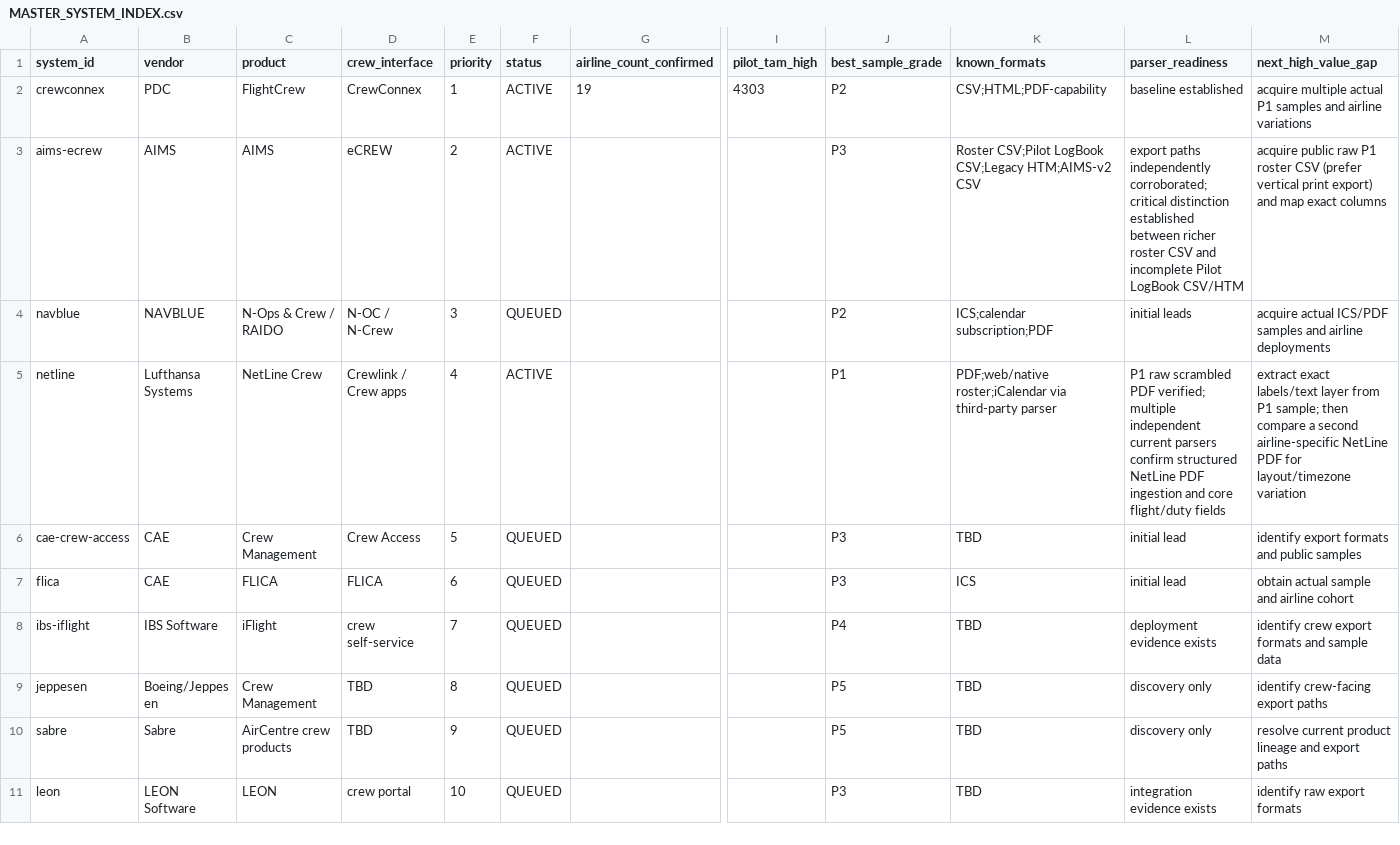
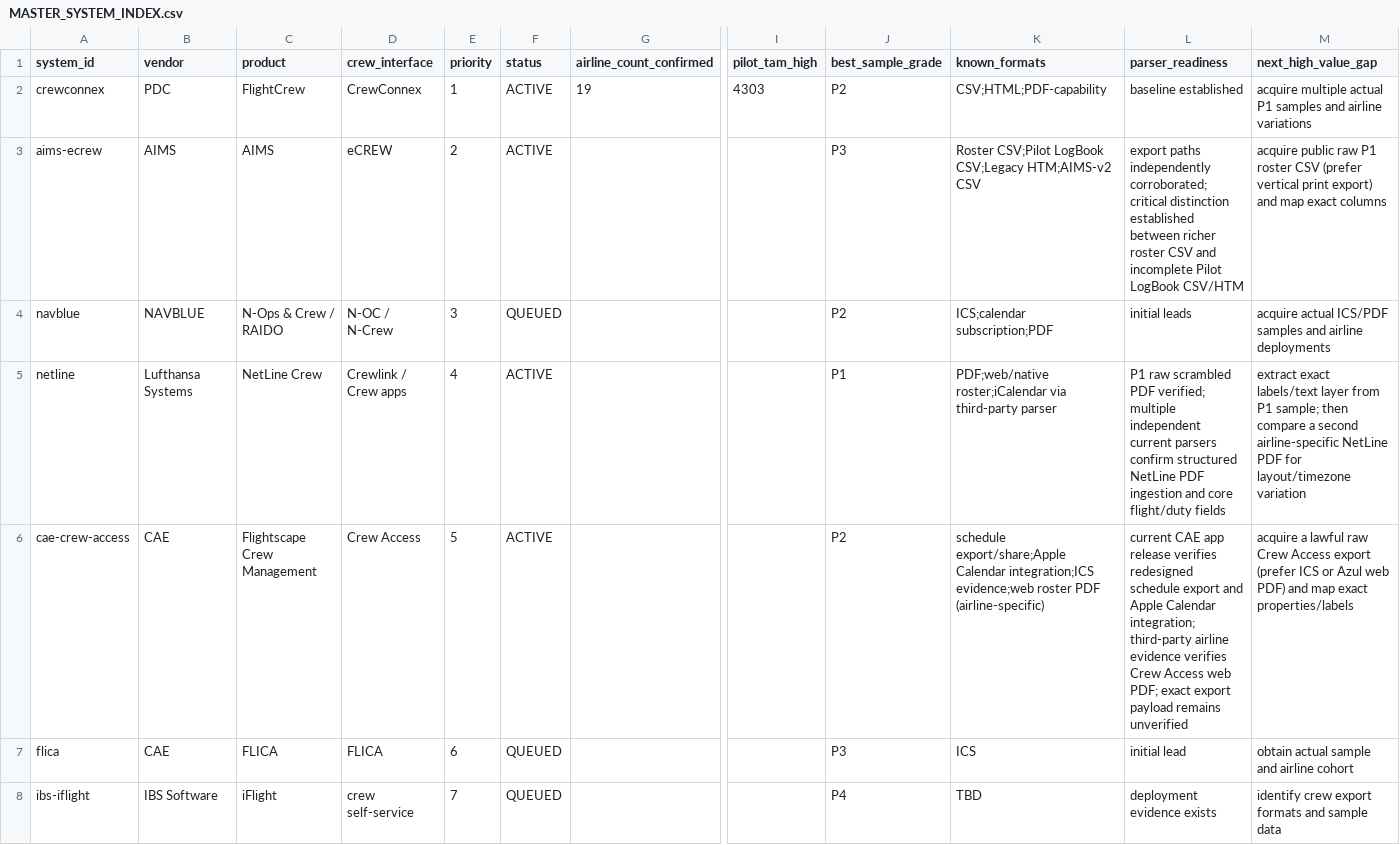
Before and after one commit to yhappcom/design-studio, a CSV file: case-studies/logmate/market-research/roster-systems/MASTER_SYSTEM_INDEX.csv, drawn as a sheet; only a part is shown, gaps mark what is left out; the shorter side is filled out with more unchanged rows; the diff names each change by its address in the sheet, - before the commit and + after, or states it on an @@ line.

Commit message:
Update CAE Crew Access parser evidence

```diff
--- a/case-studies/logmate/market-research/roster-systems/MASTER_SYSTEM_INDEX.csv
+++ b/case-studies/logmate/market-research/roster-systems/MASTER_SYSTEM_INDEX.csv
-C6 (product): Crew Management
+C6 (product): Flightscape Crew Management
-F6 (status): QUEUED
+F6 (status): ACTIVE
-J6 (best_sample_grade): P3
+J6 (best_sample_grade): P2
-K6 (known_formats): TBD
+K6 (known_formats): schedule export/share;Apple Calendar integration;ICS evidence;web roster PDF (airline-specific)
-L6 (parser_readiness): initial lead
+L6 (parser_readiness): current CAE app release verifies redesigned schedule export and Apple Calendar integration; third-party airline evidence verifies Crew Access web PDF; exact export payload remains unverified
-M6 (next_high_value_gap): identify export formats and public samples
+M6 (next_high_value_gap): acquire a lawful raw Crew Access export (prefer ICS or Azul web PDF) and map exact properties/labels
```
